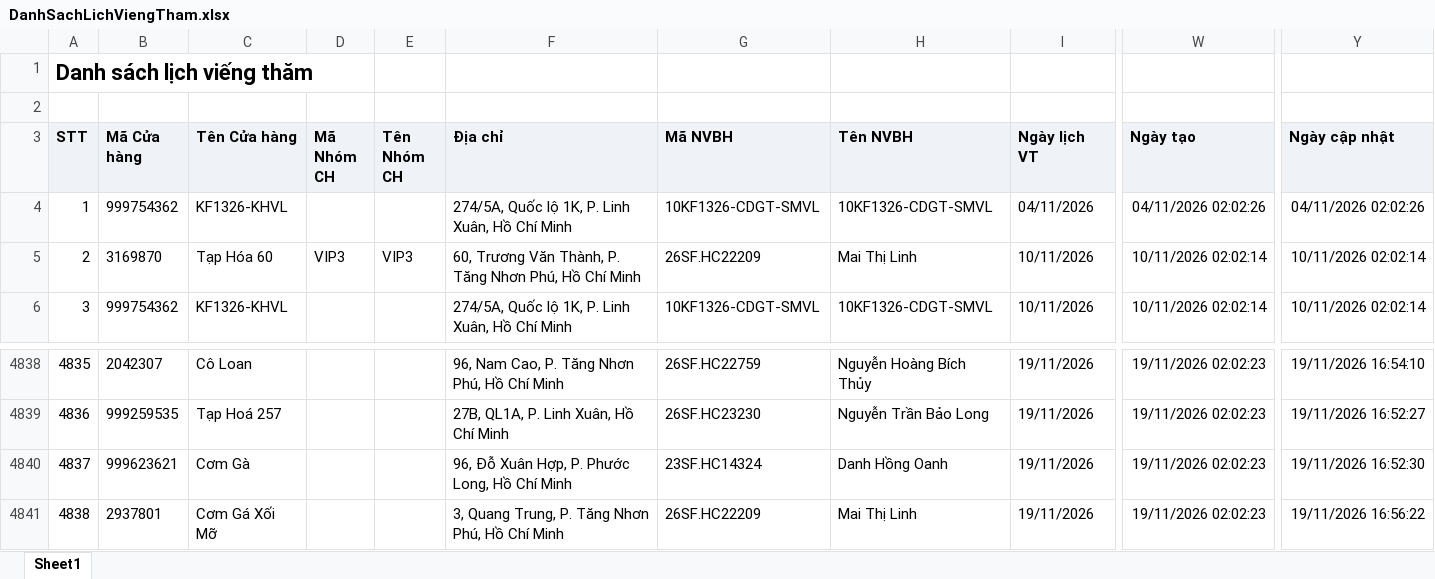
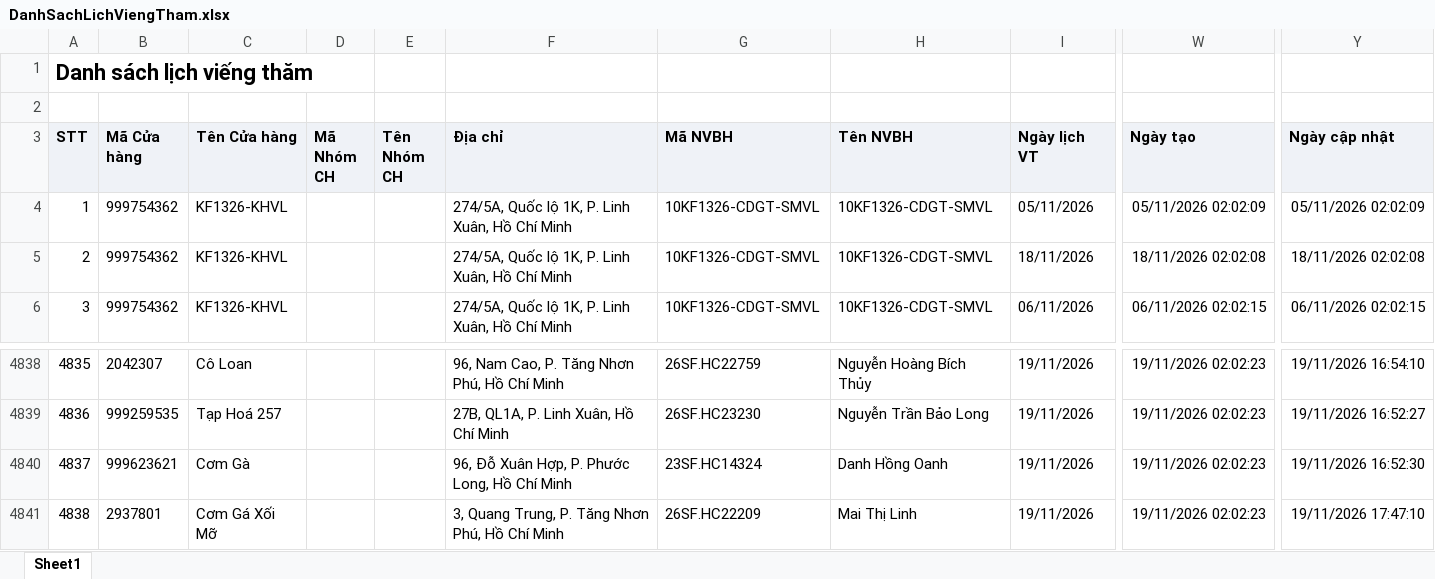
Before and after one commit to tantt2026-test/Test, an Excel workbook: data/Thang11/DanhSachLichViengTham.xlsx, sheet Sheet1, drawn as a sheet; only a part is shown, gaps mark what is left out; values as stored, in another font and other column widths than the file's, no borders; the diff covers the shown part only; the diff names each change by its address in the sheet, - before the commit and + after, or states it on an @@ line.

```diff
--- a/data/Thang11/DanhSachLichViengTham.xlsx (sheet Sheet1)
+++ b/data/Thang11/DanhSachLichViengTham.xlsx (sheet Sheet1)
-I4 (Ngày lịch VT): 04/11/2026
+I4 (Ngày lịch VT): 05/11/2026
-W4 (Ngày tạo): 04/11/2026 02:02:26
+W4 (Ngày tạo): 05/11/2026 02:02:09
-Y4 (Ngày cập nhật): 04/11/2026 02:02:26
+Y4 (Ngày cập nhật): 05/11/2026 02:02:09
-B5 (Mã Cửa hàng): 3169870
+B5 (Mã Cửa hàng): 999754362
-C5 (Tên Cửa hàng): Tạp Hóa 60
+C5 (Tên Cửa hàng): KF1326-KHVL
-D5 (Mã Nhóm CH): VIP3
+D5 (Mã Nhóm CH): (empty)
-E5 (Tên Nhóm CH): VIP3
+E5 (Tên Nhóm CH): (empty)
-F5 (Địa chỉ): 60, Trương Văn Thành, P. Tăng Nhơn Phú, Hồ Chí…
+F5 (Địa chỉ): 274/5A, Quốc lộ 1K, P. Linh Xuân, Hồ Chí…
-G5 (Mã NVBH): 26SF.HC22209
+G5 (Mã NVBH): 10KF1326-CDGT-SMVL
-H5 (Tên NVBH): Mai Thị Linh
+H5 (Tên NVBH): 10KF1326-CDGT-SMVL
-I5 (Ngày lịch VT): 10/11/2026
+I5 (Ngày lịch VT): 18/11/2026
-W5 (Ngày tạo): 10/11/2026 02:02:14
+W5 (Ngày tạo): 18/11/2026 02:02:08
-Y5 (Ngày cập nhật): 10/11/2026 02:02:14
+Y5 (Ngày cập nhật): 18/11/2026 02:02:08
-I6 (Ngày lịch VT): 10/11/2026
+I6 (Ngày lịch VT): 06/11/2026
-W6 (Ngày tạo): 10/11/2026 02:02:14
+W6 (Ngày tạo): 06/11/2026 02:02:15
-Y6 (Ngày cập nhật): 10/11/2026 02:02:14
+Y6 (Ngày cập nhật): 06/11/2026 02:02:15
-Y4841 (Ngày cập nhật): 19/11/2026 16:56:22
+Y4841 (Ngày cập nhật): 19/11/2026 17:47:10
```
Also changed, not shown: 193 edited cells elsewhere in this sheet, data/Thang11/DANH_SACH_KET_QUA_CUA_HANG_THAM_GIA_CHUONG_TRINH.xlsx, data/Thang11/DanhSachChiTietDonHang (1).xlsx, 3 other files.
